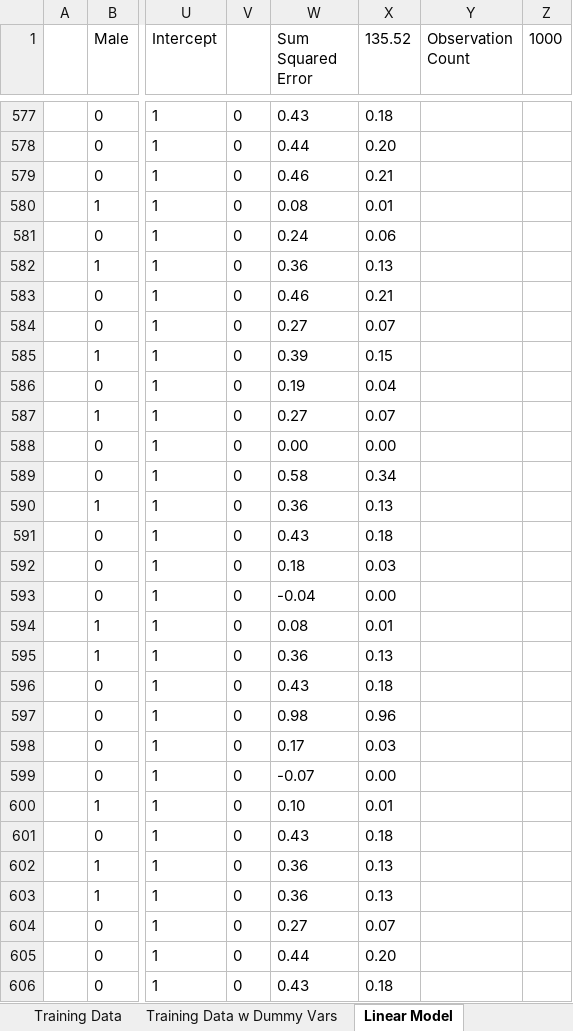
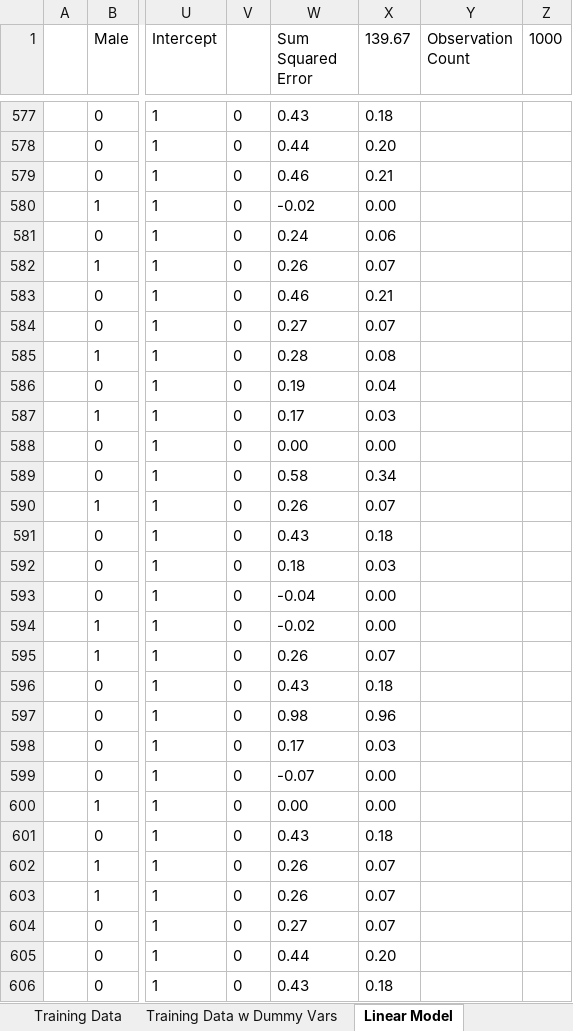
Before and after one commit to S-Bilic/GeneticAlgo, an Excel workbook: GeneticAlgo/data/RetailMart.xlsx, sheet Linear Model, drawn as a sheet; only a part is shown, gaps mark what is left out; values as stored, in another font and other column widths than the file's, no borders; conditional formats not drawn; the diff covers the shown part only; the diff names each change by its address in the sheet, - before the commit and + after, or states it on an @@ line.

```diff
--- a/GeneticAlgo/data/RetailMart.xlsx (sheet Linear Model)
+++ b/GeneticAlgo/data/RetailMart.xlsx (sheet Linear Model)
-X1: 135.52
+X1: 139.67
-W580 (Sum Squared Error): 0.08
+W580 (Sum Squared Error): -0.02
-X580 (139.67): 0.01
+X580 (139.67): 0.00
-W582 (Sum Squared Error): 0.36
+W582 (Sum Squared Error): 0.26
-X582 (139.67): 0.13
+X582 (139.67): 0.07
-W585 (Sum Squared Error): 0.39
+W585 (Sum Squared Error): 0.28
-X585 (139.67): 0.15
+X585 (139.67): 0.08
-W587 (Sum Squared Error): 0.27
+W587 (Sum Squared Error): 0.17
-X587 (139.67): 0.07
+X587 (139.67): 0.03
-W590 (Sum Squared Error): 0.36
+W590 (Sum Squared Error): 0.26
-X590 (139.67): 0.13
+X590 (139.67): 0.07
-W594 (Sum Squared Error): 0.08
+W594 (Sum Squared Error): -0.02
-X594 (139.67): 0.01
+X594 (139.67): 0.00
-W595 (Sum Squared Error): 0.36
+W595 (Sum Squared Error): 0.26
-X595 (139.67): 0.13
+X595 (139.67): 0.07
-W600 (Sum Squared Error): 0.10
+W600 (Sum Squared Error): 0.00
-X600 (139.67): 0.01
+X600 (139.67): 0.00
-W602:W603 (Sum Squared Error): 0.36
+W602:W603 (Sum Squared Error): 0.26
-X602:X603 (139.67): 0.13
+X602:X603 (139.67): 0.07
```
Also changed, not shown: 790 edited cells elsewhere in this sheet, sheet Test Set, sheet Performance, sheet ModelCoefficientStdError, charts or pictures, 1 other file.
